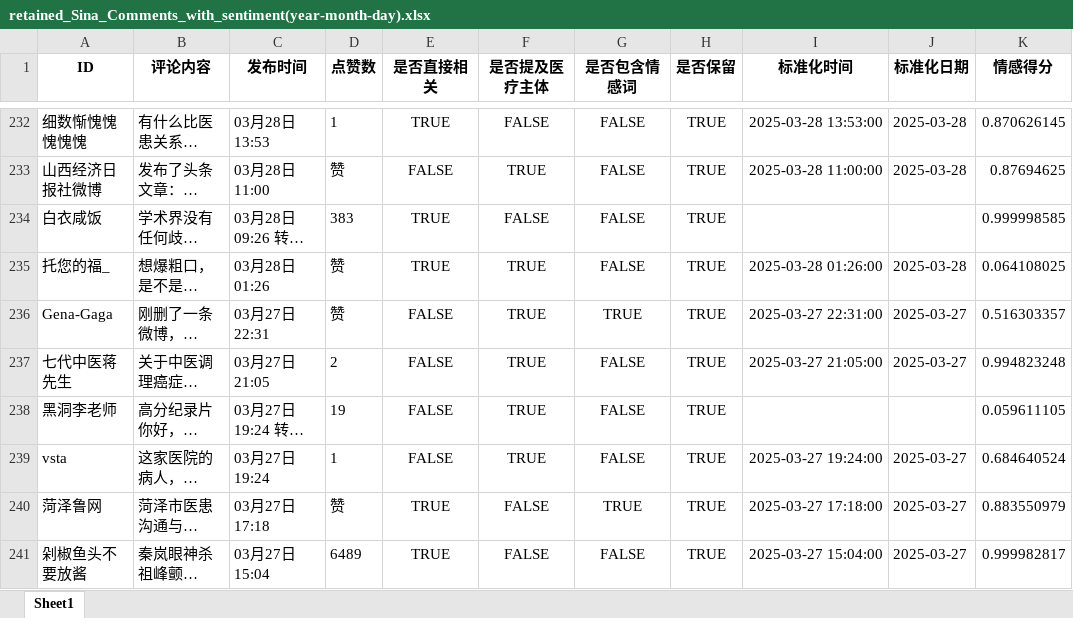
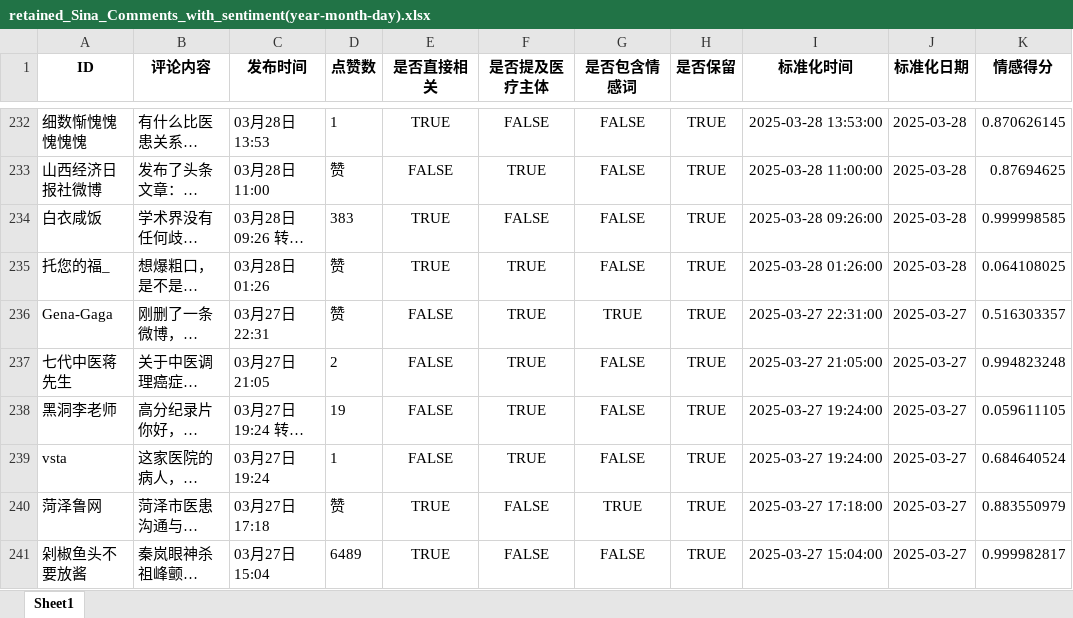
Before and after one commit to ivanyuyifan/bubbles, an Excel workbook: 医患关系语料库研究/retained_Sina_Comments_with_sentiment(year-month-day).xlsx, sheet Sheet1, drawn as a sheet; only a part is shown, gaps mark what is left out; long unchanged cells end in …; values as stored, in another font and other column widths than the file's, no borders; the diff covers the shown part only; the diff names each change by its address in the sheet, - before the commit and + after, or states it on an @@ line.

Commit message:
new result table

```diff
--- a/医患关系语料库研究/retained_Sina_Comments_with_sentiment(year-month-day).xlsx (sheet Sheet1)
+++ b/医患关系语料库研究/retained_Sina_Comments_with_sentiment(year-month-day).xlsx (sheet Sheet1)
-I234 (标准化时间): (empty)
+I234 (标准化时间): 2025-03-28 09:26:00
-J234 (标准化日期): (empty)
+J234 (标准化日期): 2025-03-28
-I238 (标准化时间): (empty)
+I238 (标准化时间): 2025-03-27 19:24:00
-J238 (标准化日期): (empty)
+J238 (标准化日期): 2025-03-27
```
Also changed, not shown: 79 edited cells elsewhere in this sheet, 2 other files.
